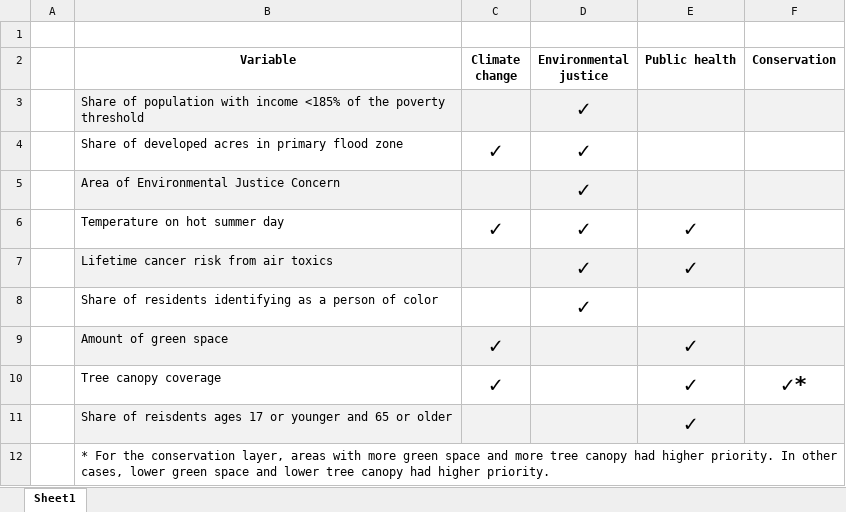
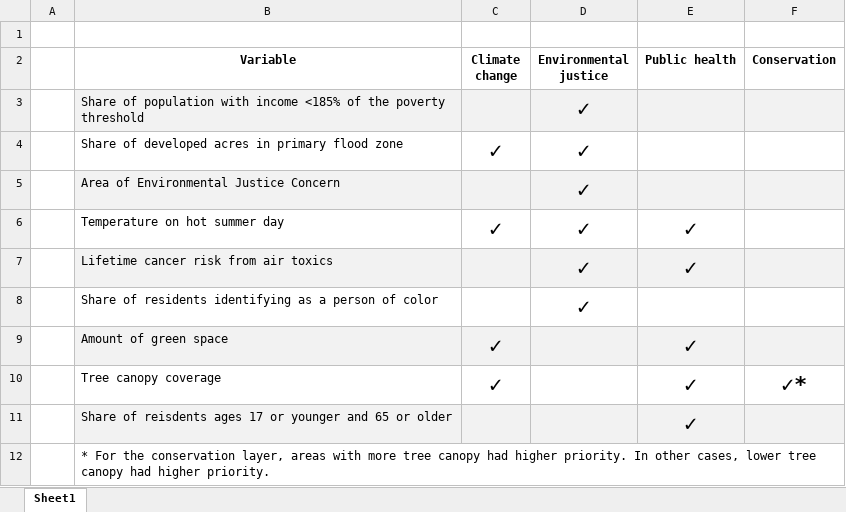
Before and after one commit to Metropolitan-Council/growing.shade, an Excel workbook: storymap-info/presets.xlsx, sheet Sheet1, drawn as a sheet; values as stored, in another font and other column widths than the file's, no borders; the diff names each change by its address in the sheet, - before the commit and + after, or states it on an @@ line.

Commit message:
Update presets.xlsx

```diff
--- a/storymap-info/presets.xlsx (sheet Sheet1)
+++ b/storymap-info/presets.xlsx (sheet Sheet1)
-B12 (Variable): …with more green space and more tree canopy had higher priority. In other cases, lower green space and lower tree…
+B12 (Variable): …with more tree canopy had higher priority. In other cases, lower tree…
```
